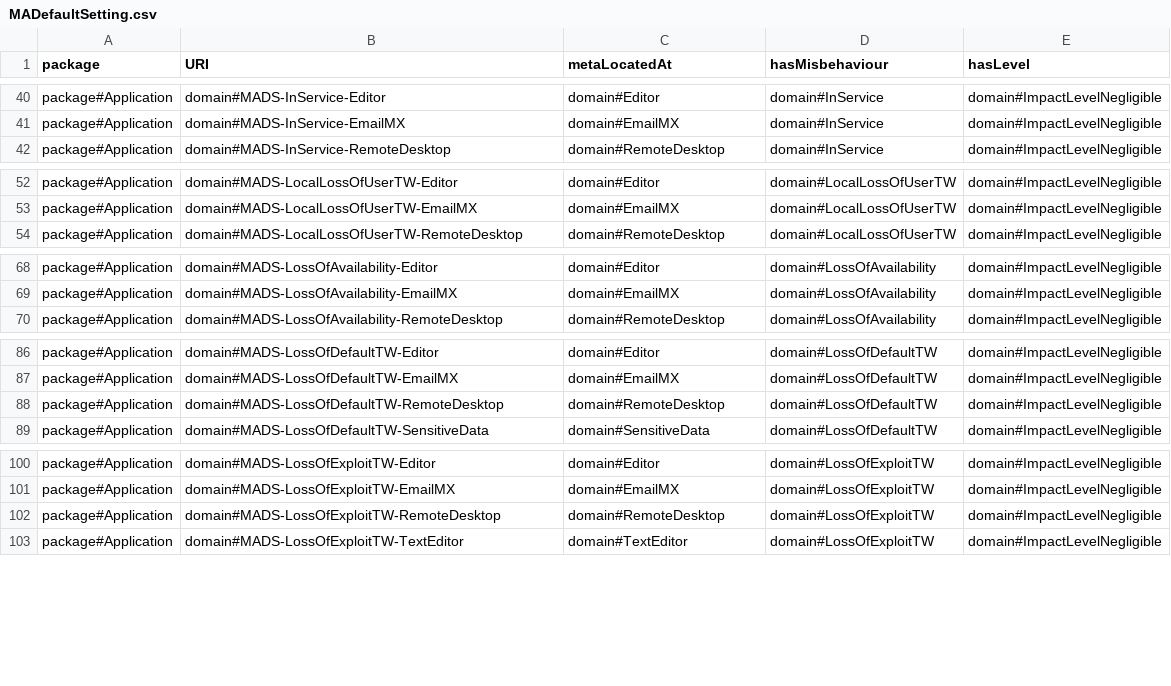
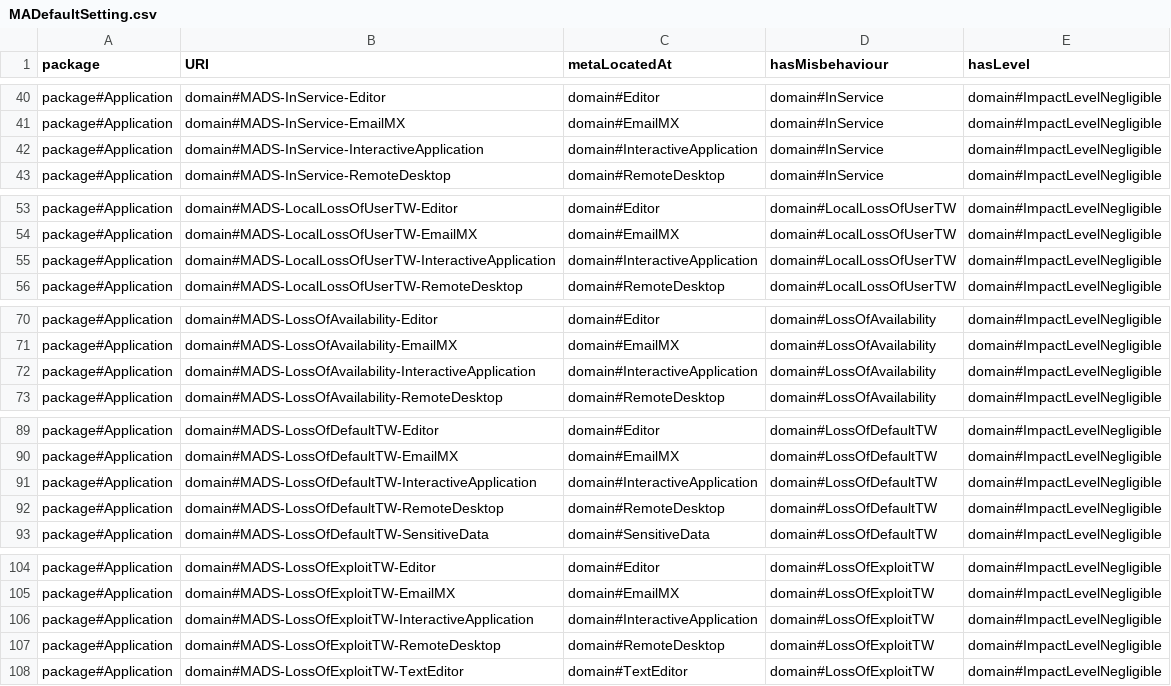
Before and after one commit to Spyderisk/domain-network, a CSV file: csv/MADefaultSetting.csv, drawn as a sheet; only a part is shown, gaps mark what is left out; the diff covers the shown part only; the diff names each change by its address in the sheet, - before the commit and + after, or states it on an @@ line.

```diff
--- a/csv/MADefaultSetting.csv
+++ b/csv/MADefaultSetting.csv
+row 42: package#Application | domain#MADS-InService-InteractiveApplication | domain#InteractiveApplication | domain#InService | domain#ImpactLevelNegligible
+row 55: package#Application | domain#MADS-LocalLossOfUserTW-InteractiveApplication | domain#InteractiveApplication | domain#LocalLossOfUserTW | domain#ImpactLevelNegligible
+row 72: package#Application | domain#MADS-LossOfAvailability-InteractiveApplication | domain#InteractiveApplication | domain#LossOfAvailability | domain#ImpactLevelNegligible
+row 91: package#Application | domain#MADS-LossOfDefaultTW-InteractiveApplication | domain#InteractiveApplication | domain#LossOfDefaultTW | domain#ImpactLevelNegligible
+row 106: package#Application | domain#MADS-LossOfExploitTW-InteractiveApplication | domain#InteractiveApplication | domain#LossOfExploitTW | domain#ImpactLevelNegligible
```
Also changed, not shown: 21 added rows elsewhere in this file, csv/MatchingPattern.csv, csv/MatchingPatternLinks.csv, 27 other files.
